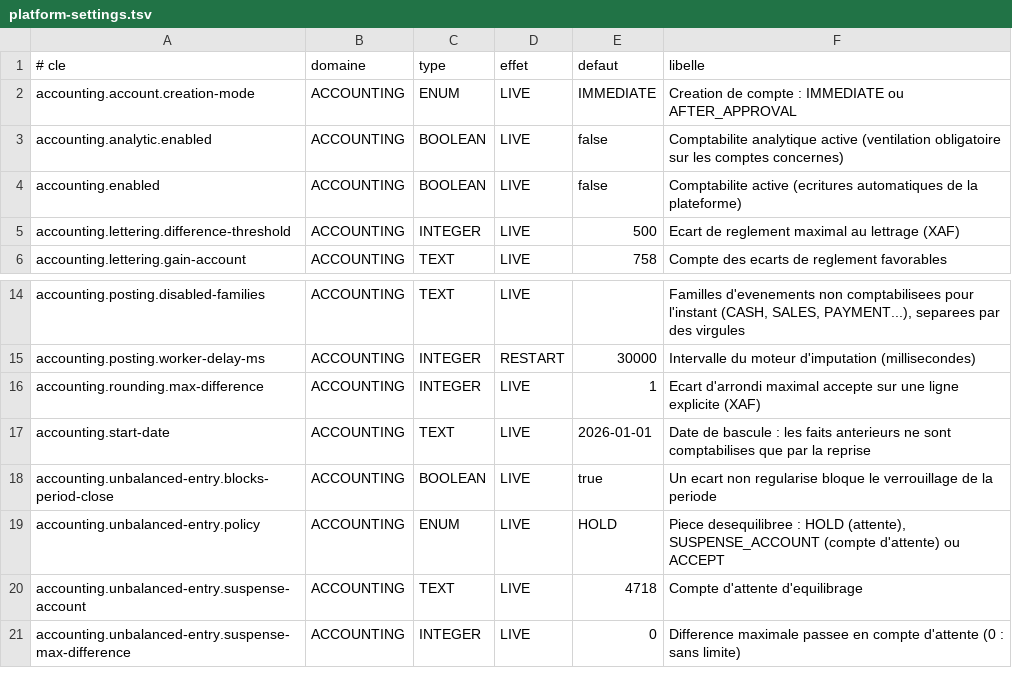
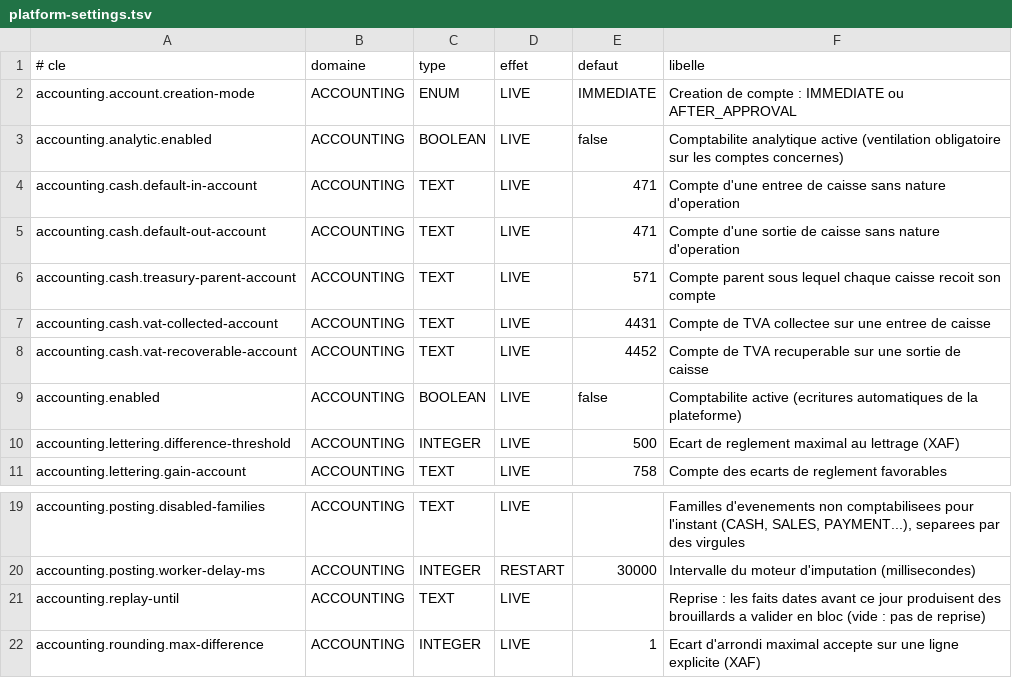
Before and after one commit to Ryan-web14/bokati-cowork, a TSV file: src/main/resources/settings/platform-settings.tsv, drawn as a sheet; only a part is shown, gaps mark what is left out; the shorter side is filled out with more unchanged rows.

Commit message:
Lot F3 caisse comptable : etat comptable des mouvements et des ecarts, compte 571x et journal CA par caisse, choix et creation de journal depuis la caisse, schemas initiaux (fonds initial, sorties et entrees avec TVA, remises, transferts, ajustements, contre-passations, ecarts constates et imputes), contre-passation generique du moteur, rapprochement comptable des caisses, doc

```diff
--- a/src/main/resources/settings/platform-settings.tsv
+++ b/src/main/resources/settings/platform-settings.tsv
@@ -3,2 +3,7 @@ accounting.account.creation-mode	ACCOUNTING	ENUM	LIVE	IMMEDIATE	Creation de comp
 accounting.analytic.enabled	ACCOUNTING	BOOLEAN	LIVE	false	Comptabilite analytique active (ventilation obligatoire sur les comptes concernes)
+accounting.cash.default-in-account	ACCOUNTING	TEXT	LIVE	471	Compte d'une entree de caisse sans nature d'operation
+accounting.cash.default-out-account	ACCOUNTING	TEXT	LIVE	471	Compte d'une sortie de caisse sans nature d'operation
+accounting.cash.treasury-parent-account	ACCOUNTING	TEXT	LIVE	571	Compte parent sous lequel chaque caisse recoit son compte
+accounting.cash.vat-collected-account	ACCOUNTING	TEXT	LIVE	4431	Compte de TVA collectee sur une entree de caisse
+accounting.cash.vat-recoverable-account	ACCOUNTING	TEXT	LIVE	4452	Compte de TVA recuperable sur une sortie de caisse
 accounting.enabled	ACCOUNTING	BOOLEAN	LIVE	false	Comptabilite active (ecritures automatiques de la plateforme)
@@ -15,2 +20,3 @@ accounting.posting.disabled-families	ACCOUNTING	TEXT	LIVE		Familles d'evenements
 accounting.posting.worker-delay-ms	ACCOUNTING	INTEGER	RESTART	30000	Intervalle du moteur d'imputation (millisecondes)
+accounting.replay-until	ACCOUNTING	TEXT	LIVE		Reprise : les faits dates avant ce jour produisent des brouillards a valider en bloc (vide : pas de reprise)
 accounting.rounding.max-difference	ACCOUNTING	INTEGER	LIVE	1	Ecart d'arrondi maximal accepte sur une ligne explicite (XAF)
```
Also changed, not shown: 29 other files.
